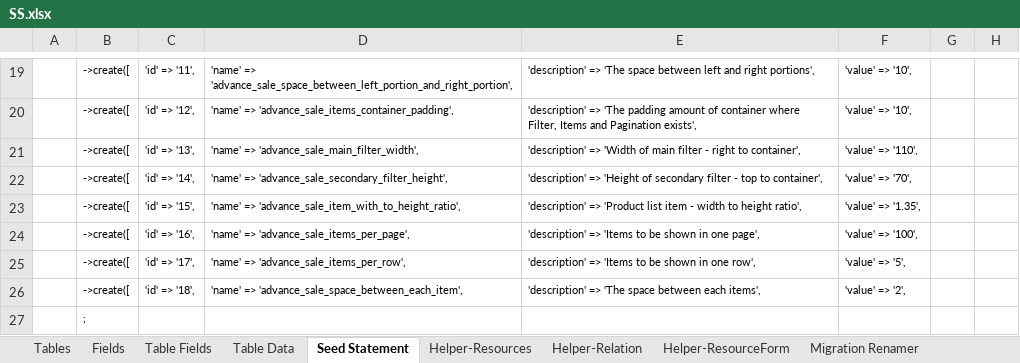
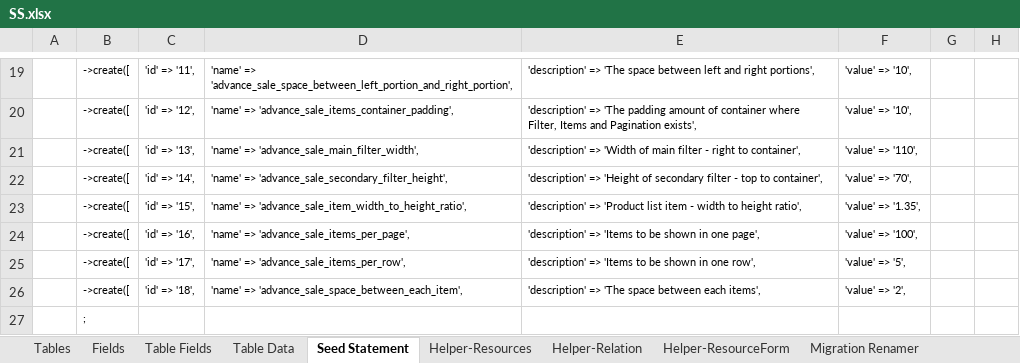
Before and after one commit to MilestoneInnovativeTechnologies/DD, an Excel workbook: SS.xlsx, sheet Seed Statement, drawn as a sheet; only a part is shown, gaps mark what is left out; values as stored, in another font and other column widths than the file's, no borders; the diff names each change by its address in the sheet, - before the commit and + after, or states it on an @@ line.

Commit message:
typos corrected

```diff
--- a/SS.xlsx (sheet Seed Statement)
+++ b/SS.xlsx (sheet Seed Statement)
-D23: 'name' => 'advance_sale_item_with_to_height_ratio',
+D23: 'name' => 'advance_sale_item_width_to_height_ratio',
```
Also changed, not shown: sheet Table Data, 2 other files.
